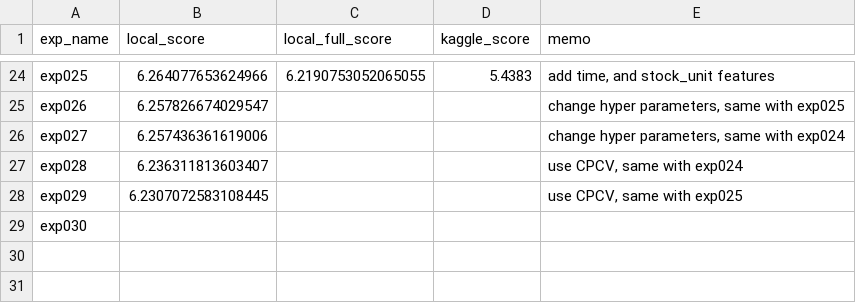
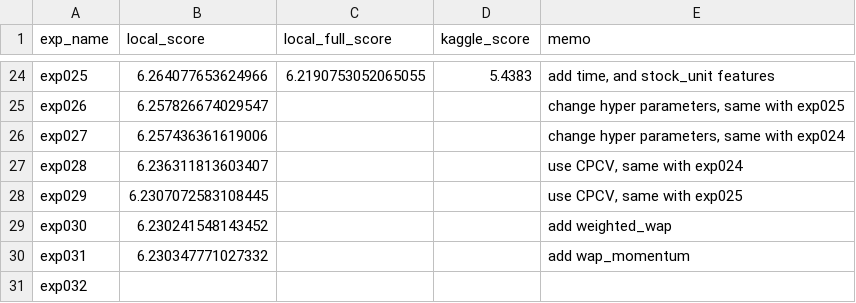
Before and after one commit to shyu61/kaggle-optiver-trading-at-the-close, a CSV file: history.csv, drawn as a sheet; only a part is shown, gaps mark what is left out.

```diff
--- a/history.csv
+++ b/history.csv
@@ -30,2 +30,4 @@ exp028,6.236311813603407,,,"use CPCV, same with exp024"
 exp029,6.2307072583108445,,,"use CPCV, same with exp025"
-exp030,,,,
+exp030,6.230241548143452,,,add weighted_wap
+exp031,6.230347771027332,,,add wap_momentum
+exp032,,,,
```
Also changed, not shown: 3 other files.
